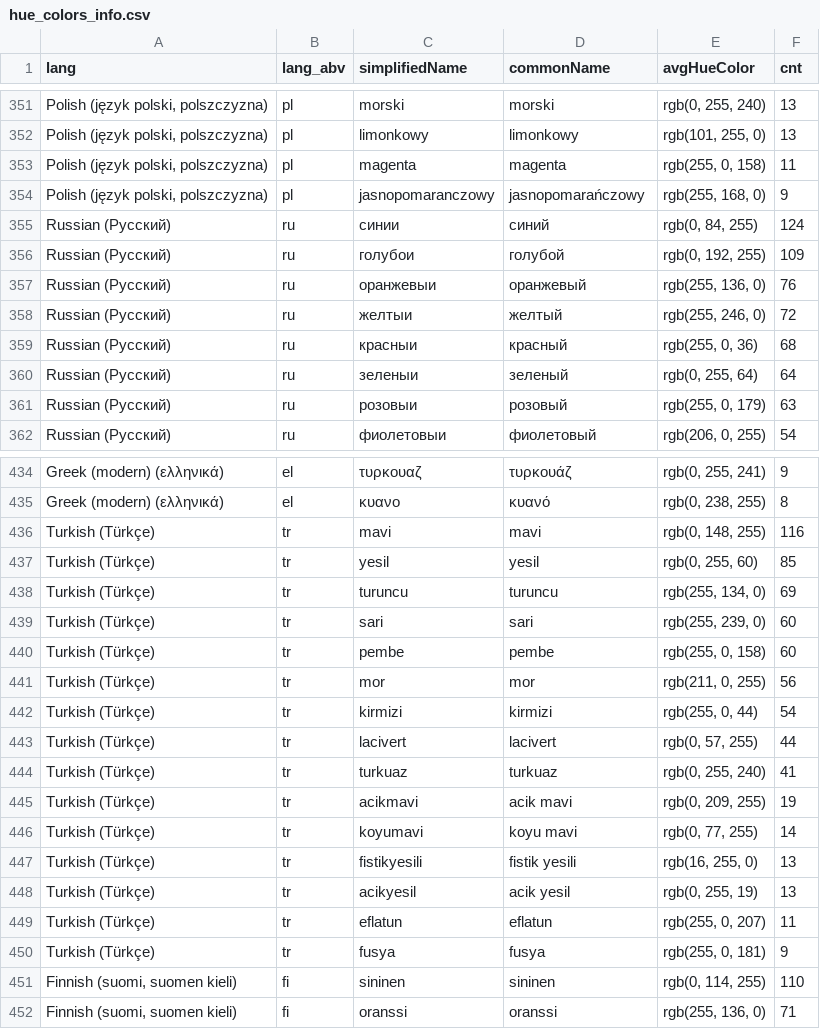
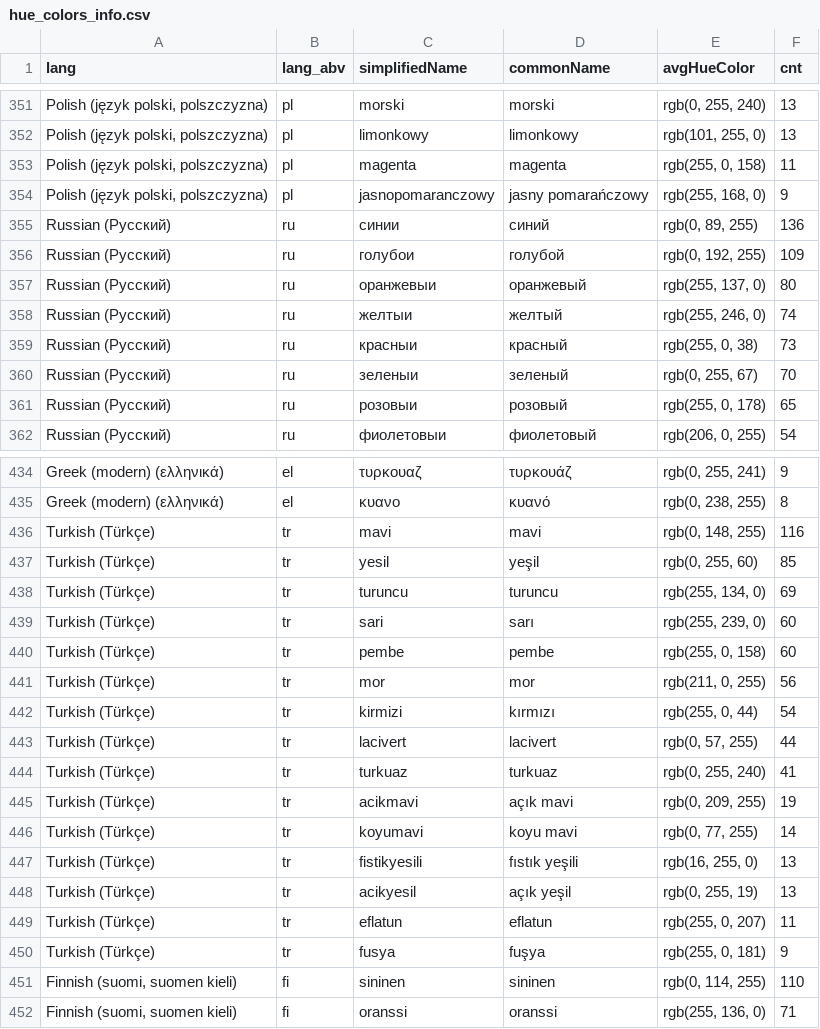
Before and after one commit to uwdata/color-naming-in-different-languages, a CSV file: model/hue_colors_info.csv, drawn as a sheet; only a part is shown, gaps mark what is left out; the diff covers the shown part only; the diff names each change by its address in the sheet, - before the commit and + after, or states it on an @@ line.

Commit message:
fix bug in hue color commonName, make commonName consistent between hue/full colors, update refine.js to include some transliterated Russian color names.

```diff
--- a/model/hue_colors_info.csv
+++ b/model/hue_colors_info.csv
-D354 (commonName): jasnopomarańczowy
+D354 (commonName): jasny pomarańczowy
-E355 (avgHueColor): rgb(0, 84, 255)
+E355 (avgHueColor): rgb(0, 89, 255)
-F355 (cnt): 124
+F355 (cnt): 136
-E357 (avgHueColor): rgb(255, 136, 0)
+E357 (avgHueColor): rgb(255, 137, 0)
-F357 (cnt): 76
+F357 (cnt): 80
-F358 (cnt): 72
+F358 (cnt): 74
-E359 (avgHueColor): rgb(255, 0, 36)
+E359 (avgHueColor): rgb(255, 0, 38)
-F359 (cnt): 68
+F359 (cnt): 73
-E360 (avgHueColor): rgb(0, 255, 64)
+E360 (avgHueColor): rgb(0, 255, 67)
-F360 (cnt): 64
+F360 (cnt): 70
-E361 (avgHueColor): rgb(255, 0, 179)
+E361 (avgHueColor): rgb(255, 0, 178)
-F361 (cnt): 63
+F361 (cnt): 65
-D437 (commonName): yesil
+D437 (commonName): yeşil
-D439 (commonName): sari
+D439 (commonName): sarı
-D442 (commonName): kirmizi
+D442 (commonName): kırmızı
-D445 (commonName): acik mavi
+D445 (commonName): açık mavi
-D447 (commonName): fistik yesili
+D447 (commonName): fıstık yeşili
-D448 (commonName): acik yesil
+D448 (commonName): açık yeşil
-D450 (commonName): fusya
+D450 (commonName): fuşya
```
Also changed, not shown: 43 edited cells elsewhere in this file, model/binned_full_colors/full_color_lang_bin_blur_info.csv, model/binned_full_colors/full_color_lang_bin_info.csv, 26 other files.
